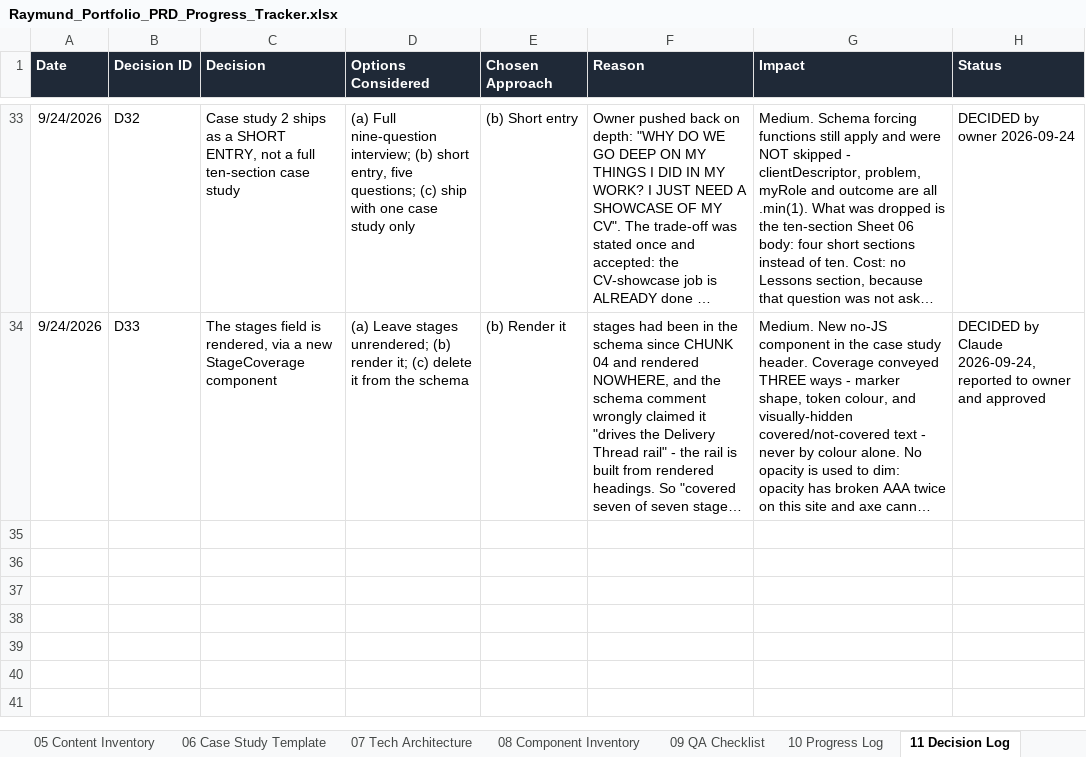
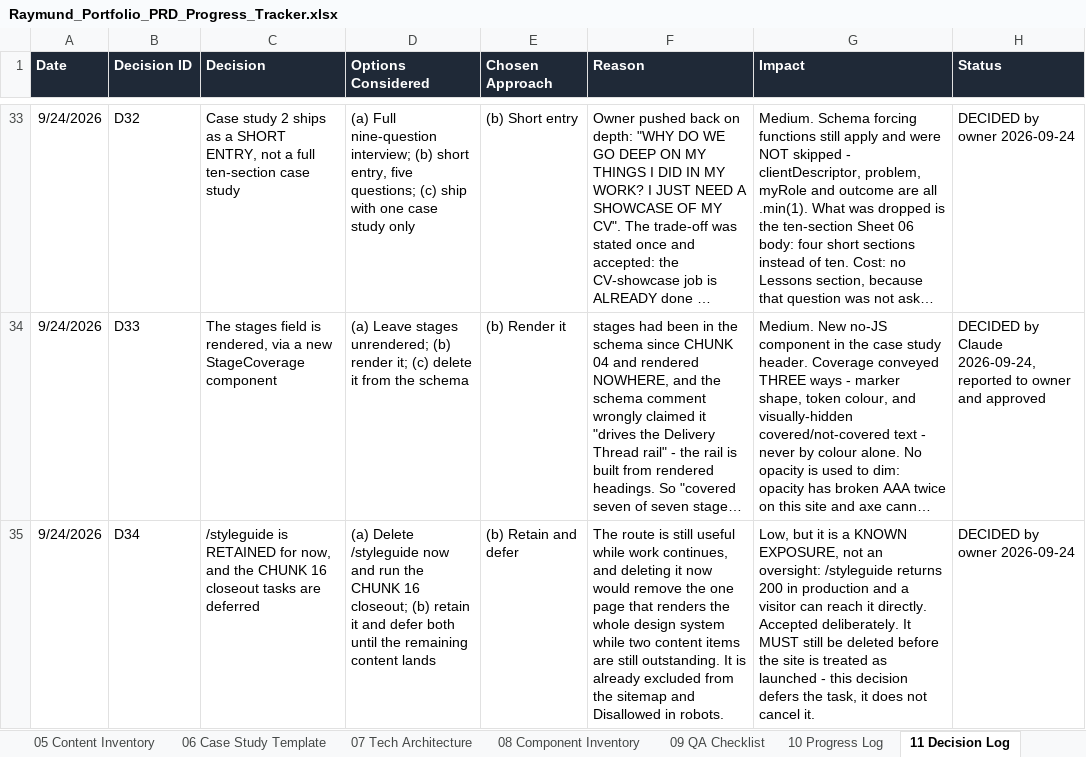
Before and after one commit to rrcreations69/ClaudePortfolio, an Excel workbook: Raymund_Portfolio_PRD_Progress_Tracker.xlsx, sheet 11 Decision Log, drawn as a sheet; only a part is shown, gaps mark what is left out; long unchanged cells end in …; values as stored, in another font and other column widths than the file's, no borders; the diff names each change by its address in the sheet, - before the commit and + after, or states it on an @@ line.

```diff
--- a/Raymund_Portfolio_PRD_Progress_Tracker.xlsx (sheet 11 Decision Log)
+++ b/Raymund_Portfolio_PRD_Progress_Tracker.xlsx (sheet 11 Decision Log)
+row 35: 9/24/2026 | D34 | /styleguide is RETAINED for now, and the CHUNK 16 closeout tasks are deferred | (a) Delete /styleguide now and run the CHUNK 16 closeout; (b) retain it and defer both until the remaining content lands | (b) Retain and defer | The route is still useful while work continues, and deleting it now would remove the one page that renders the whole design system while two content items are still outstanding. It is already excluded from the sitemap and Disallowed in robots. | Low, but it is a KNOWN EXPOSURE, not an oversight: /styleguide returns 200 in production and a visitor can reach it directly. Accepted deliberately. It MUST still be deleted before the site is treated as launched - this decision defers the task, it does not cancel it. | DECIDED by owner 2026-09-24
```
Also changed, not shown: 1 other file.
